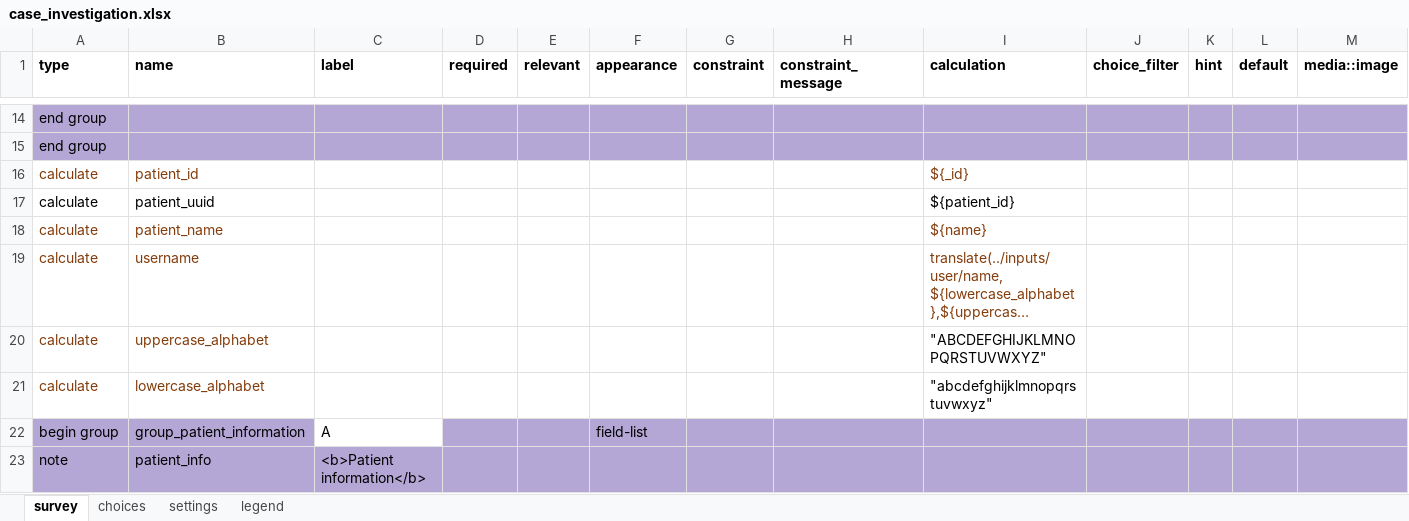
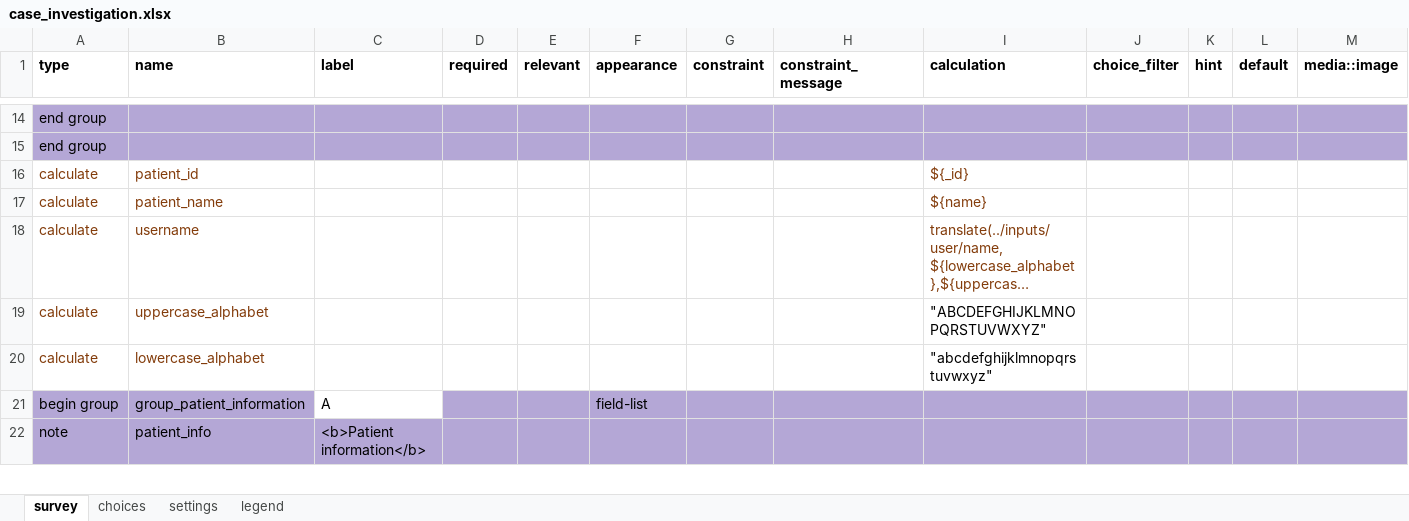
Before and after one commit to oyierp/community-testing-config-test, an Excel workbook: forms/app/case_investigation.xlsx, sheet survey, drawn as a sheet; only a part is shown, gaps mark what is left out; long unchanged cells end in …; values as stored, in another font and other column widths than the file's, no borders; conditional formats not drawn; rows hold the shown columns only; the diff names each change by its address in the sheet, - before the commit and + after, or states it on an @@ line.

Commit message:
Add files via upload

```diff
--- a/forms/app/case_investigation.xlsx (sheet survey)
+++ b/forms/app/case_investigation.xlsx (sheet survey)
-row 17: calculate | patient_uuid |  |  |  |  |  |  | ${patient_id}
```
Also changed, not shown: sheet settings.
